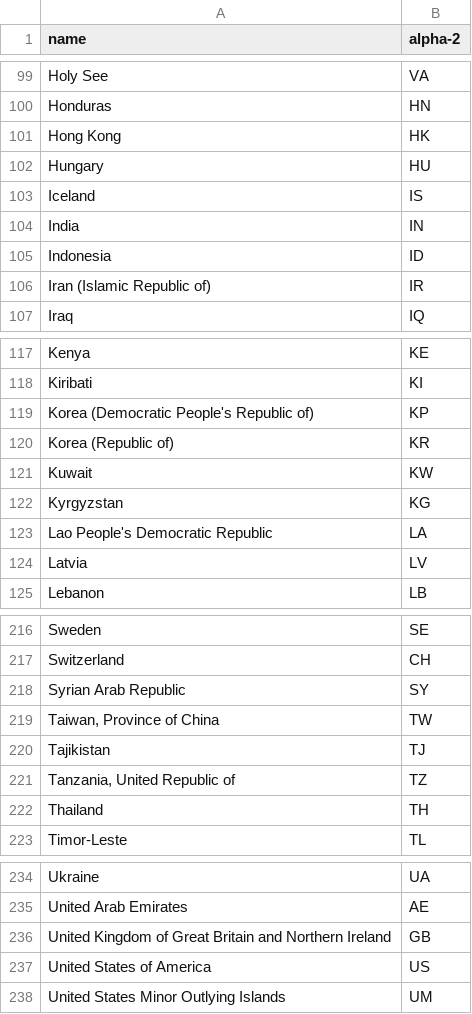
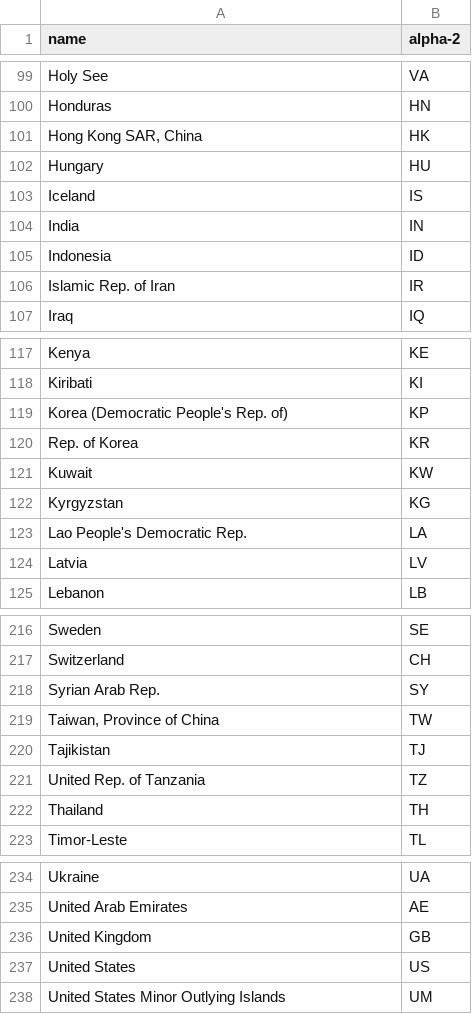
Before and after one commit to lrtibbetts/refugees-world-map, a CSV file: countries.csv, drawn as a sheet; only a part is shown, gaps mark what is left out; the diff covers the shown part only.

```diff
--- a/countries.csv
+++ b/countries.csv
@@ -100,3 +100,3 @@ Holy See,VA
 Honduras,HN
-Hong Kong,HK
+"Hong Kong SAR, China",HK
 Hungary,HU
@@ -105,3 +105,3 @@ India,IN
 Indonesia,ID
-Iran (Islamic Republic of),IR
+Islamic Rep. of Iran,IR
 Iraq,IQ
@@ -118,7 +118,7 @@ Kenya,KE
 Kiribati,KI
-Korea (Democratic People's Republic of),KP
-Korea (Republic of),KR
+Korea (Democratic People's Rep. of),KP
+Rep. of Korea,KR
 Kuwait,KW
 Kyrgyzstan,KG
-Lao People's Democratic Republic,LA
+Lao People's Democratic Rep.,LA
 Latvia,LV
@@ -217,6 +217,6 @@ Sweden,SE
 Switzerland,CH
-Syrian Arab Republic,SY
+Syrian Arab Rep.,SY
 "Taiwan, Province of China",TW
 Tajikistan,TJ
-"Tanzania, United Republic of",TZ
+United Rep. of Tanzania,TZ
 Thailand,TH
@@ -235,4 +235,4 @@ Ukraine,UA
 United Arab Emirates,AE
-United Kingdom of Great Britain and Northern Ireland,GB
-United States of America,US
+United Kingdom,GB
+United States,US
 United States Minor Outlying Islands,UM
```
Also changed, not shown: 5 edited cells elsewhere in this file, 2 other files.
